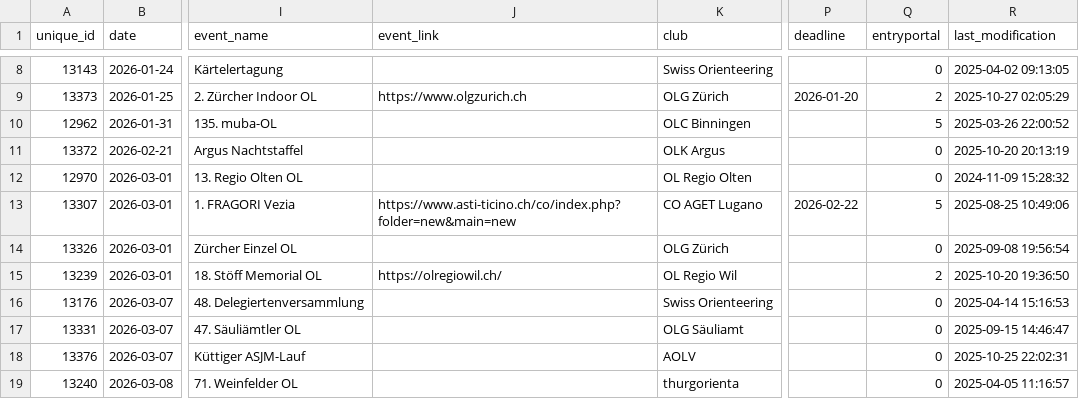
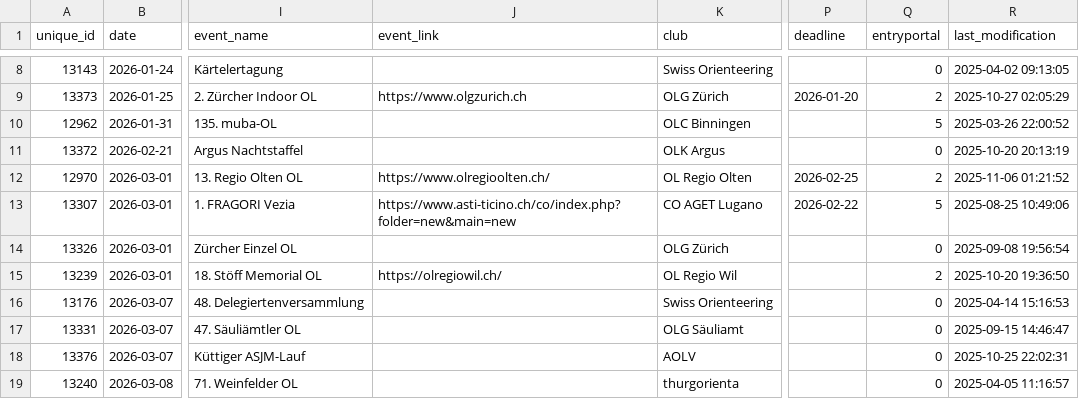
Before and after one commit to fabianHueni/swiss-orienteering-events, a CSV file: public/data/events-2026.csv, drawn as a sheet; only a part is shown, gaps mark what is left out; the diff names each change by its address in the sheet, - before the commit and + after, or states it on an @@ line.

```diff
--- a/public/data/events-2026.csv
+++ b/public/data/events-2026.csv
-J12 (event_link): (empty)
+J12 (event_link): https://www.olregioolten.ch/
-P12 (deadline): (empty)
+P12 (deadline): 2026-02-25
-Q12 (entryportal): 0
+Q12 (entryportal): 2
-R12 (last_modification): 2024-11-09 15:28:32
+R12 (last_modification): 2025-11-06 01:21:52
```
